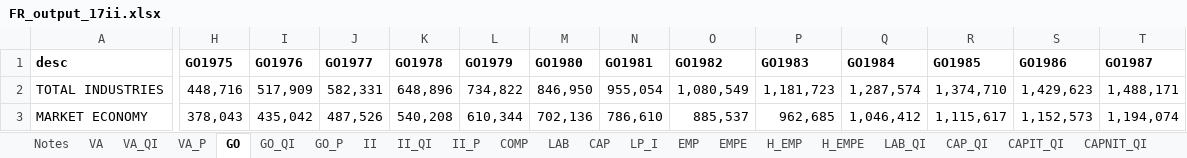
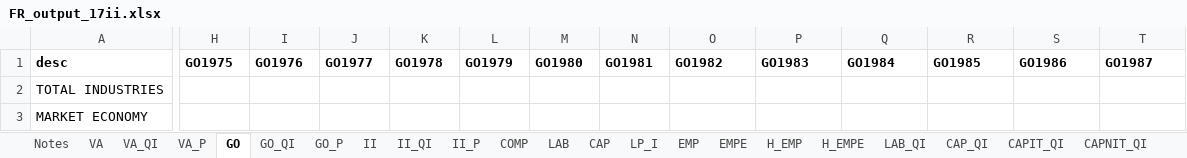
Before and after one commit to erikmnielsen/Speciale-oecon, an Excel workbook: Data/FR_output_17ii.xlsx, sheet GO, drawn as a sheet; only a part is shown, gaps mark what is left out; values as stored, in another font and other column widths than the file's, no borders; the diff covers the shown part only; the diff names each change by its address in the sheet, - before the commit and + after, or states it on an @@ line.

```diff
--- a/Data/FR_output_17ii.xlsx (sheet GO)
+++ b/Data/FR_output_17ii.xlsx (sheet GO)
-H2 (GO1975): 448,716
+H2 (GO1975): (empty)
-I2 (GO1976): 517,909
+I2 (GO1976): (empty)
-J2 (GO1977): 582,331
+J2 (GO1977): (empty)
-K2 (GO1978): 648,896
+K2 (GO1978): (empty)
-L2 (GO1979): 734,822
+L2 (GO1979): (empty)
-M2 (GO1980): 846,950
+M2 (GO1980): (empty)
-N2 (GO1981): 955,054
+N2 (GO1981): (empty)
-O2 (GO1982): 1,080,549
+O2 (GO1982): (empty)
-P2 (GO1983): 1,181,723
+P2 (GO1983): (empty)
-Q2 (GO1984): 1,287,574
+Q2 (GO1984): (empty)
-R2 (GO1985): 1,374,710
+R2 (GO1985): (empty)
-S2 (GO1986): 1,429,623
+S2 (GO1986): (empty)
-T2 (GO1987): 1,488,171
+T2 (GO1987): (empty)
-H3 (GO1975): 378,043
+H3 (GO1975): (empty)
-I3 (GO1976): 435,042
+I3 (GO1976): (empty)
-J3 (GO1977): 487,526
+J3 (GO1977): (empty)
-K3 (GO1978): 540,208
+K3 (GO1978): (empty)
-L3 (GO1979): 610,344
+L3 (GO1979): (empty)
-M3 (GO1980): 702,136
+M3 (GO1980): (empty)
-N3 (GO1981): 786,610
+N3 (GO1981): (empty)
-O3 (GO1982): 885,537
+O3 (GO1982): (empty)
-P3 (GO1983): 962,685
+P3 (GO1983): (empty)
-Q3 (GO1984): 1,046,412
+Q3 (GO1984): (empty)
-R3 (GO1985): 1,115,617
+R3 (GO1985): (empty)
-S3 (GO1986): 1,152,573
+S3 (GO1986): (empty)
-T3 (GO1987): 1,194,074
+T3 (GO1987): (empty)
```
Also changed, not shown: 694 edited cells elsewhere in this sheet, Data/LT_output_17ii.xlsx, Data/LV_output_17ii.xlsx.
